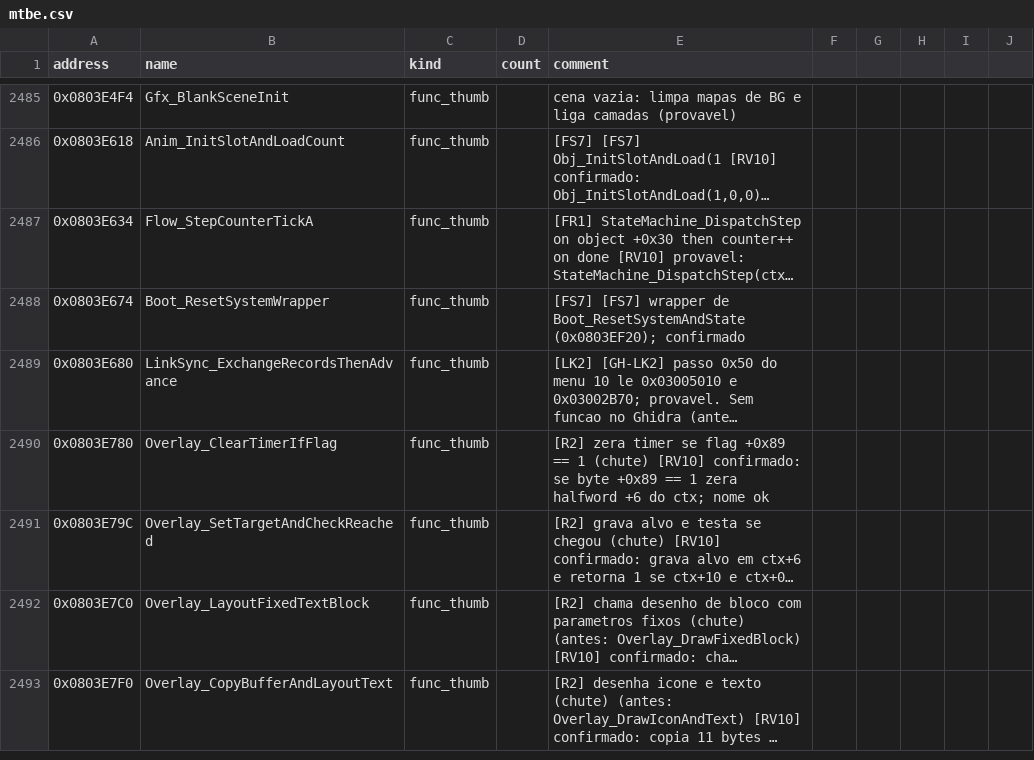
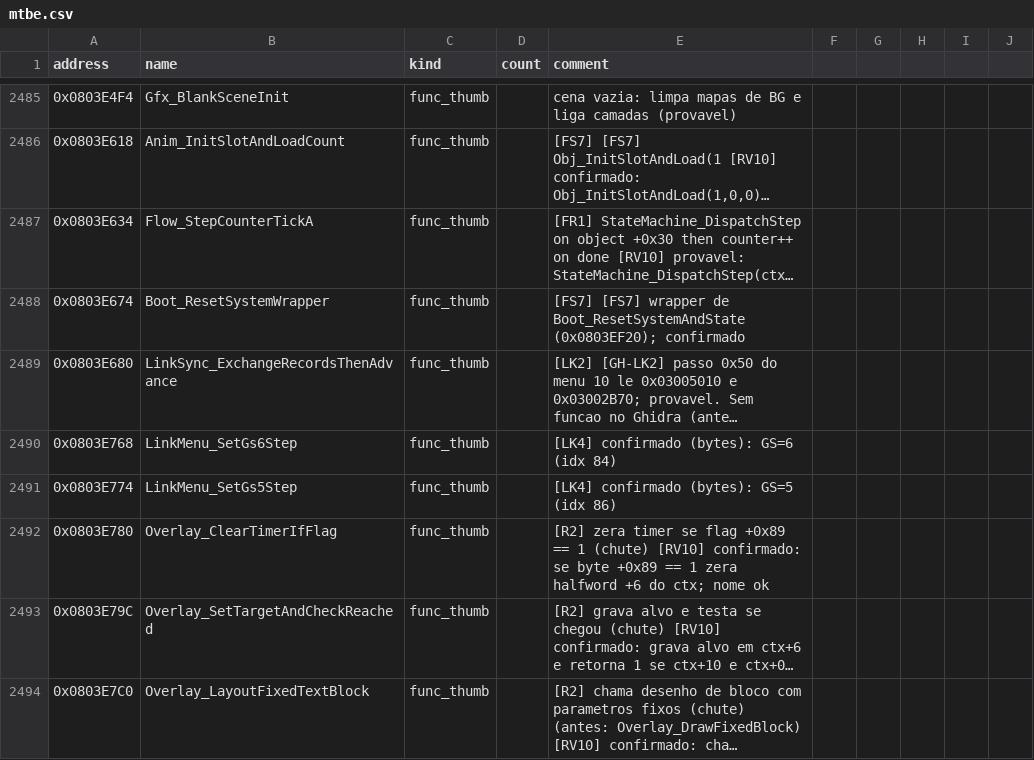
Before and after one commit to jvsdm/Medabots-Romhacking-Toolkit, a CSV file: re/symbols/mtbe.csv, drawn as a sheet; only a part is shown, gaps mark what is left out; the shorter side is filled out with more unchanged rows; long unchanged cells end in …; the diff names each change by its address in the sheet, - before the commit and + after, or states it on an @@ line.

```diff
--- a/re/symbols/mtbe.csv
+++ b/re/symbols/mtbe.csv
+row 2490: 0x0803E768 | LinkMenu_SetGs6Step | func_thumb |  | [LK4] confirmado (bytes): GS=6 (idx 84)
+row 2491: 0x0803E774 | LinkMenu_SetGs5Step | func_thumb |  | [LK4] confirmado (bytes): GS=5 (idx 86)
```
Also changed, not shown: re/ghidra/medabots_sync.tsv, 2 other files.
